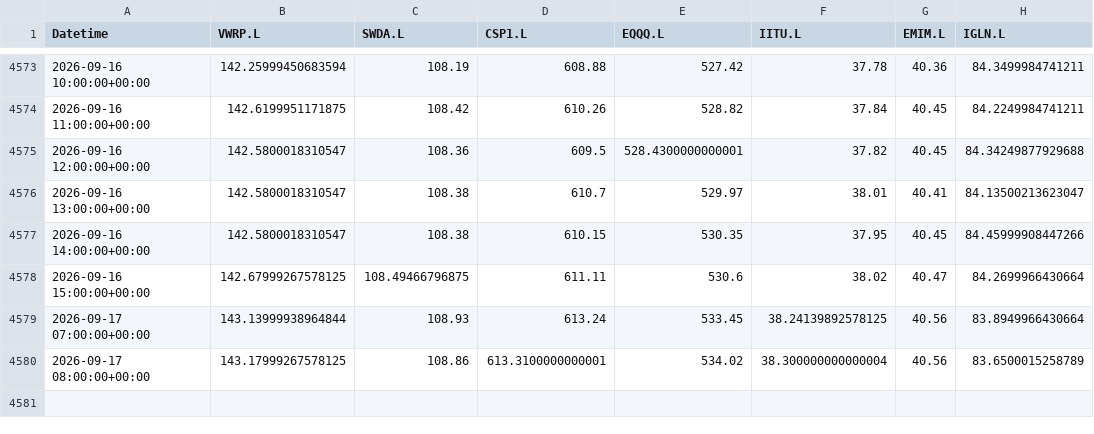
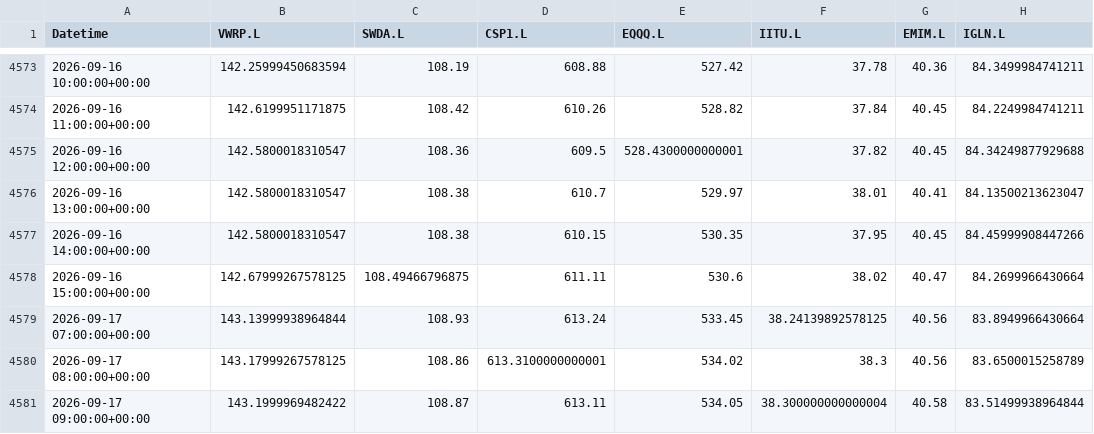
Before and after one commit to zpwhryv5gt-create/Momentum-trader, a CSV file: paper/signal_prices.csv, drawn as a sheet; only a part is shown, gaps mark what is left out.

```diff
--- a/paper/signal_prices.csv
+++ b/paper/signal_prices.csv
@@ -4579,2 +4579,3 @@ Datetime,VWRP.L,SWDA.L,CSP1.L,EQQQ.L,IITU.L,EMIM.L,IGLN.L
 2026-09-17 07:00:00+00:00,143.13999938964844,108.93,613.24,533.45,38.24139892578125,40.56,83.8949966430664
-2026-09-17 08:00:00+00:00,143.17999267578125,108.86,613.3100000000001,534.02,38.300000000000004,40.56,83.6500015258789
+2026-09-17 08:00:00+00:00,143.17999267578125,108.86,613.3100000000001,534.02,38.3,40.56,83.6500015258789
+2026-09-17 09:00:00+00:00,143.1999969482422,108.87,613.11,534.05,38.300000000000004,40.58,83.51499938964844
```
Also changed, not shown: paper/daily.csv, paper/valuations.csv, 3 other files.
